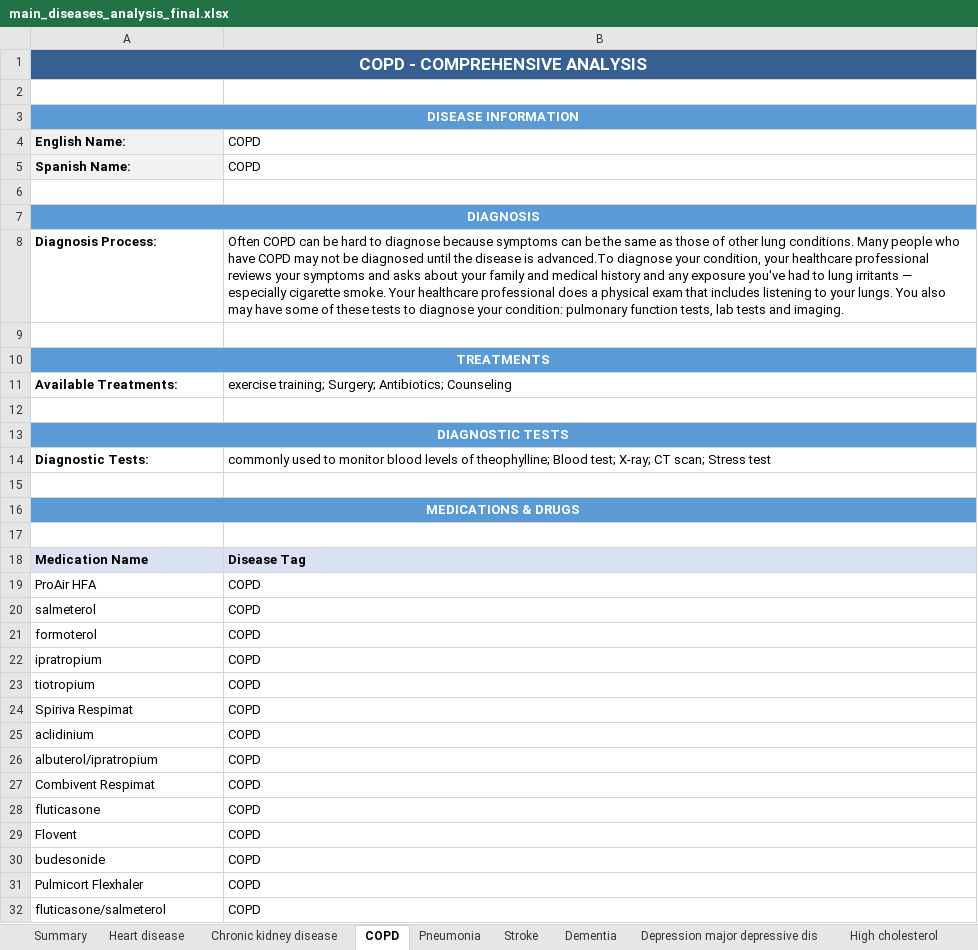
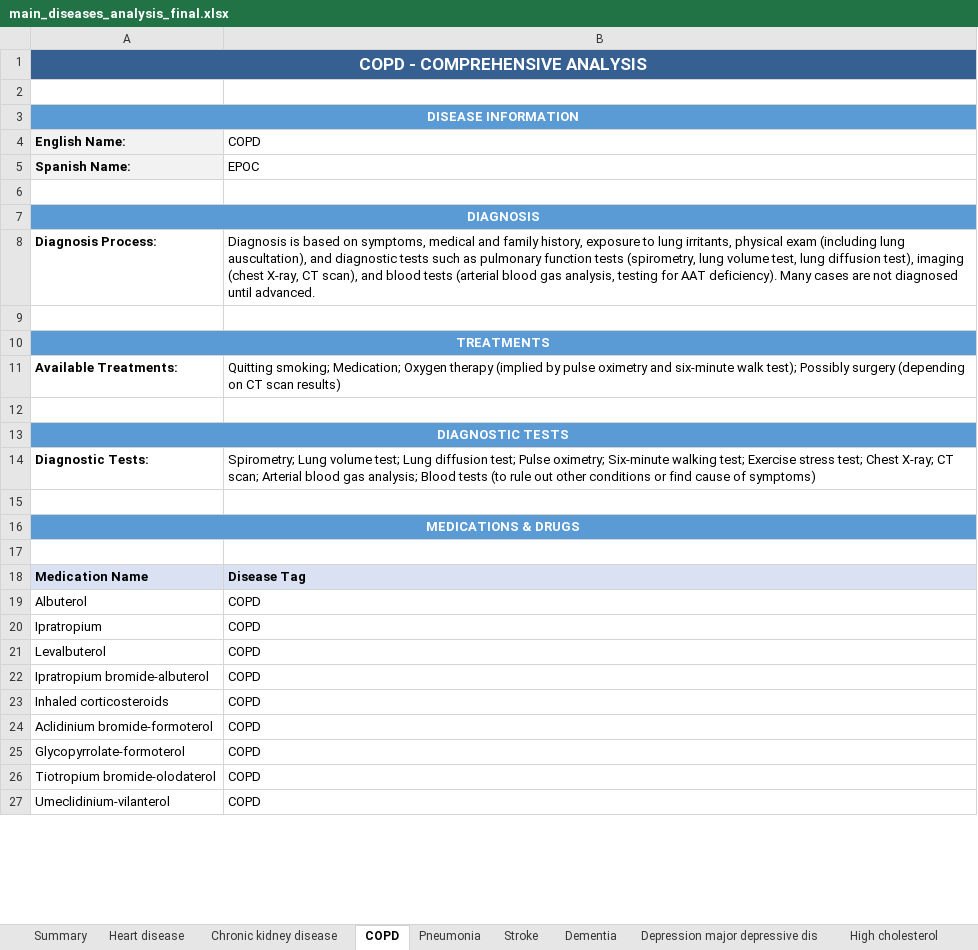
Before and after one commit to juanlu-a/scrapper, an Excel workbook: Analysis/main_diseases_analysis_final.xlsx, sheet COPD, drawn as a sheet; only a part is shown; values as stored, in another font and other column widths than the file's, no borders; removed rows and columns are numbered as before the commit, all else as after; the diff covers the shown part only; the diff names each change by its address in the sheet, - before the commit and + after, or states it on an @@ line.

Commit message:
chore: Corrections to the initial main diseases py code analyzer. Everything working as expected.

```diff
--- a/Analysis/main_diseases_analysis_final.xlsx (sheet COPD)
+++ b/Analysis/main_diseases_analysis_final.xlsx (sheet COPD)
-B5: COPD
+B5: EPOC
-B8: Often COPD can be hard to diagnose because symptoms can be the same as those of other lung conditions. Many people who have COPD may not be diagnosed until the disease is advanced.To diagnose your condition, your healthcare professional reviews your symptoms and asks about your family and medical history and any exposure you've had to lung irritants — especially cigarette smoke. Your healthcare professional does a physical exam that includes listening to your lungs. You also may have some of these tests to diagnose your condition: pulmonary function tests, lab tests and imaging.
+B8: Diagnosis is based on symptoms, medical and family history, exposure to lung irritants, physical exam (including lung auscultation), and diagnostic tests such as pulmonary function tests (spirometry, lung volume test, lung diffusion test), imaging (chest X-ray, CT scan), and blood tests (arterial blood gas analysis, testing for AAT deficiency). Many cases are not diagnosed until advanced.
-B11: exercise training; Surgery; Antibiotics; Counseling
+B11: Quitting smoking; Medication; Oxygen therapy (implied by pulse oximetry and six-minute walk test); Possibly surgery (depending on CT scan results)
-B14: commonly used to monitor blood levels of theophylline; Blood test; X-ray; CT scan; Stress test
+B14: Spirometry; Lung volume test; Lung diffusion test; Pulse oximetry; Six-minute walking test; Exercise stress test; Chest X-ray; CT scan; Arterial blood gas analysis; Blood tests (to rule out other conditions or find cause of symptoms)
-row 19: ProAir HFA | COPD
-A19: salmeterol
+A19: Albuterol
-row 21: formoterol | COPD
-A20: ipratropium
+A20: Ipratropium
-A21: tiotropium
+A21: Levalbuterol
-row 24: Spiriva Respimat | COPD
-row 25: aclidinium | COPD
-A22: albuterol/ipratropium
+A22: Ipratropium bromide-albuterol
-A23: Combivent Respimat
+A23: Inhaled corticosteroids
-A24: fluticasone
+A24: Aclidinium bromide-formoterol
-A25: Flovent
+A25: Glycopyrrolate-formoterol
-row 30: budesonide | COPD
-A26: Pulmicort Flexhaler
+A26: Tiotropium bromide-olodaterol
-A27: fluticasone/salmeterol
+A27: Umeclidinium-vilanterol
```
Also changed, not shown: 7 added rows, 4 removed rows and 19 edited cells elsewhere in this sheet, sheet All Unique Medications, sheet Pneumonia, sheet Arthritis, sheet Heart disease, sheet Depression major depressive dis, sheet Stroke, 5 more sheets, 1 other file.
